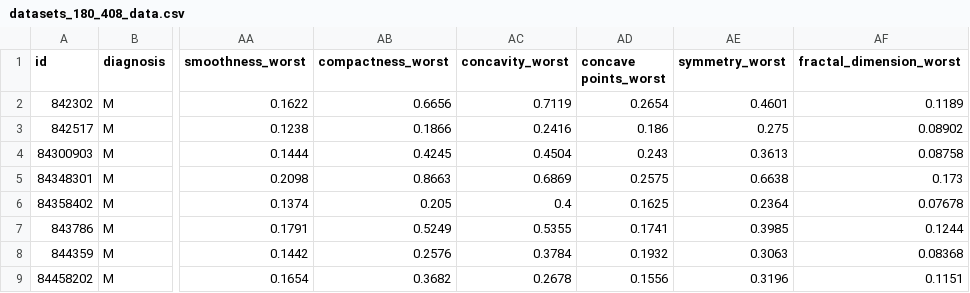
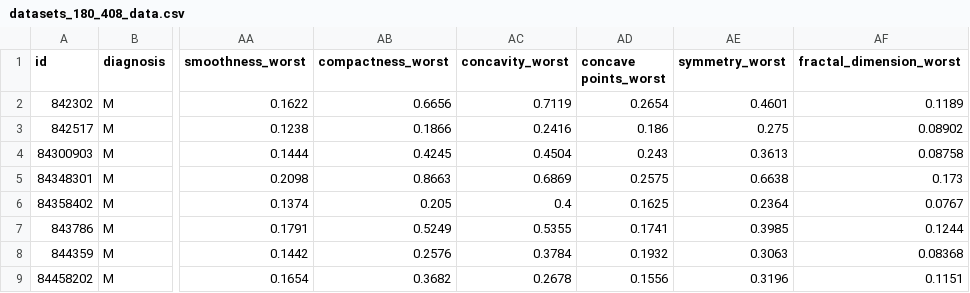
Before and after one commit to Saumya1915/Breast-Cancer-Prediction, a CSV file: datasets_180_408_data.csv, drawn as a sheet; only a part is shown, gaps mark what is left out; the diff names each change by its address in the sheet, - before the commit and + after, or states it on an @@ line.

Commit message:
Update datasets_180_408_data.csv

```diff
--- a/datasets_180_408_data.csv
+++ b/datasets_180_408_data.csv
-AF6 (fractal_dimension_worst): 0.07678
+AF6 (fractal_dimension_worst): 0.0767
```
